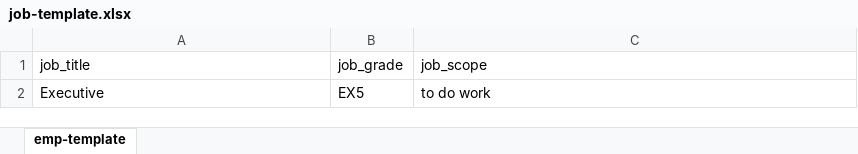
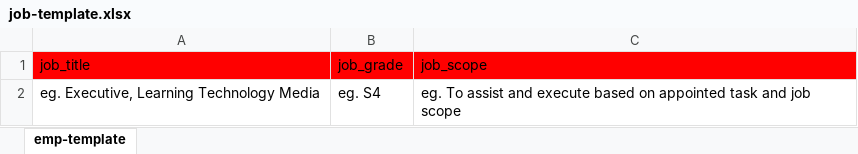
Before and after one commit to akmalvll2/irshad-itrans-react7, an Excel workbook: frontend/src/assets/template/job-template.xlsx, sheet emp-template, drawn as a sheet; values as stored, in another font and other column widths than the file's, no borders; table styles not drawn; removed rows and columns are numbered as before the commit, all else as after; the diff names each change by its address in the sheet, - before the commit and + after, or states it on an @@ line.

```diff
--- a/frontend/src/assets/template/job-template.xlsx (sheet emp-template)
+++ b/frontend/src/assets/template/job-template.xlsx (sheet emp-template)
-A1:C1 fill: none
+A1:C1 fill: #FF0000
-row 2: Executive | EX5 | to do work
+row 2: eg. Executive, Learning Technology Media | eg. S4 | eg. To assist and execute based on appointed task and job scope
```
Also changed, not shown: frontend/src/assets/template/competency-template.xlsx, frontend/src/assets/template/department-template.xlsx, 22 other files.
